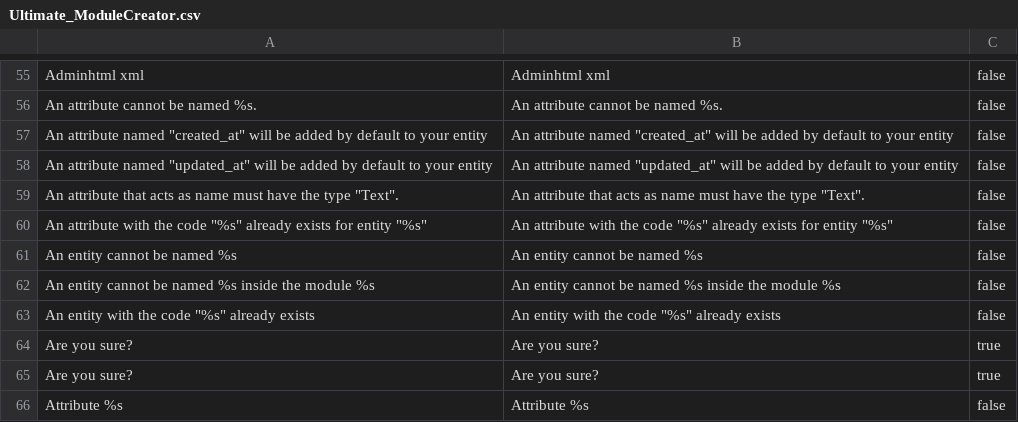
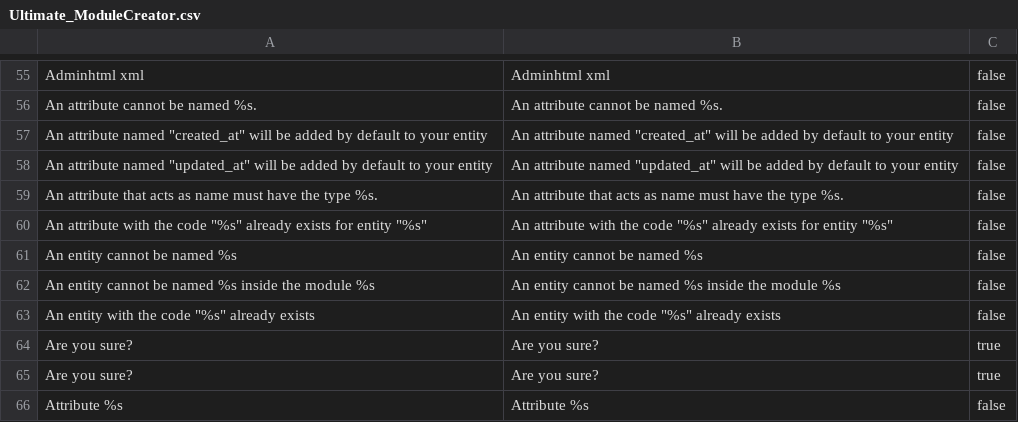
Before and after one commit to tzyganu/moduleCreator, a CSV file: app/locale/en_US/Ultimate_ModuleCreator.csv, drawn as a sheet; only a part is shown, gaps mark what is left out.

Commit message:
version 1.2.0
Fixes:
- Not remembering related entity products on page/sort order change
- validate missing: name_singular, name_plural allow "_"
Features:
- Text, Integer Decimal attributes allowed to act as name.
- modman, modgit

```diff
--- a/app/locale/en_US/Ultimate_ModuleCreator.csv
+++ b/app/locale/en_US/Ultimate_ModuleCreator.csv
@@ -58,3 +58,3 @@
 "An attribute named ""updated_at"" will be added by default to your entity","An attribute named ""updated_at"" will be added by default to your entity","false"
-"An attribute that acts as name must have the type ""Text"".","An attribute that acts as name must have the type ""Text"".","false"
+"An attribute that acts as name must have the type %s.","An attribute that acts as name must have the type %s.","false"
 "An attribute with the code ""%s"" already exists for entity ""%s""","An attribute with the code ""%s"" already exists for entity ""%s""","false"
```
Also changed, not shown: 11 other files.
